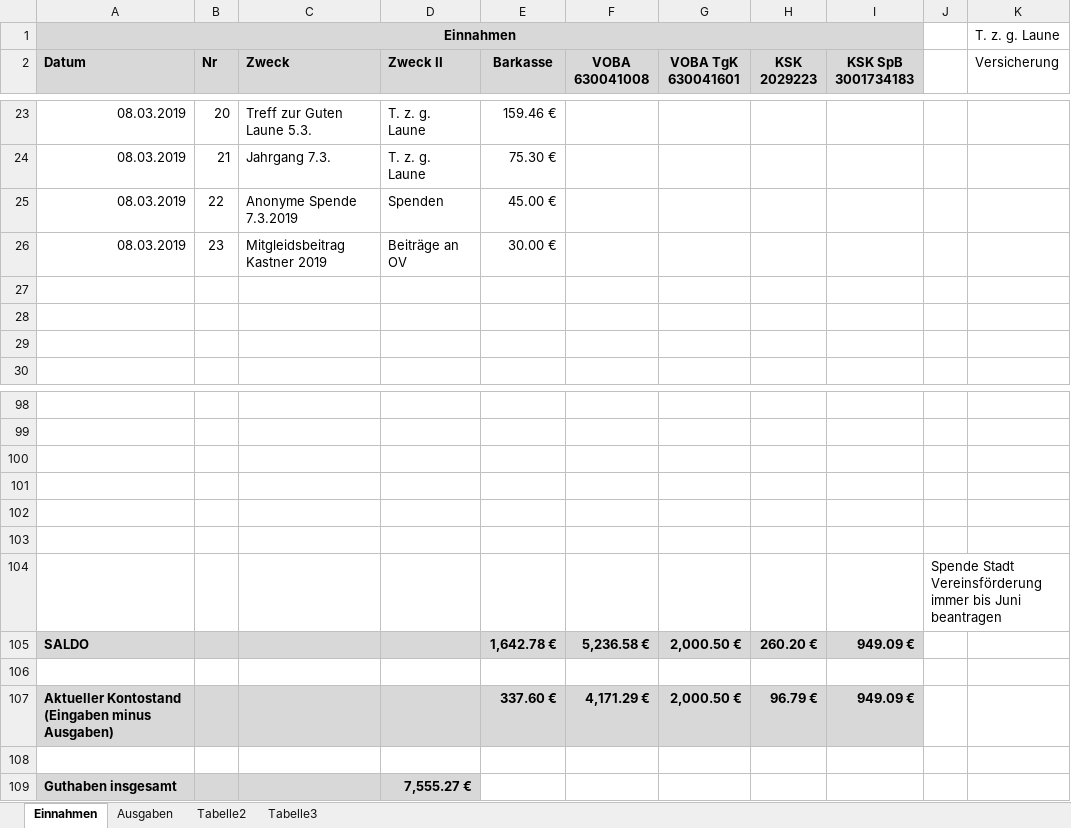
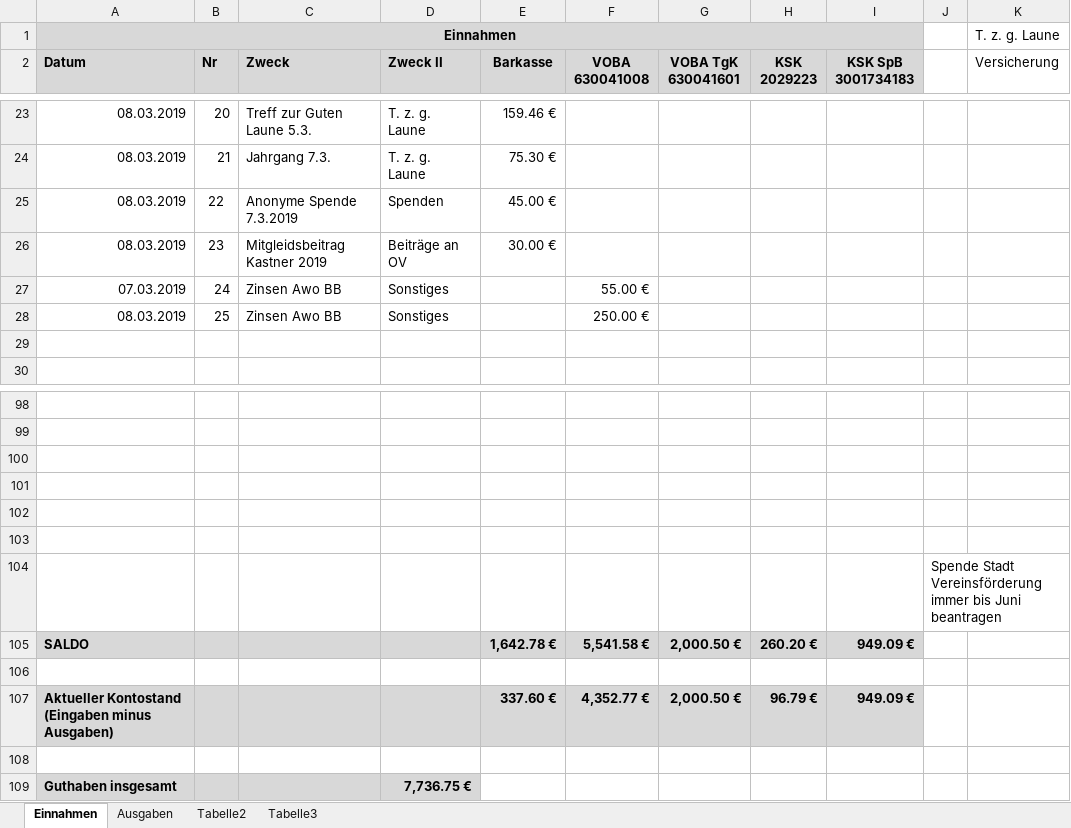
Before and after one commit to bwildner/AWO, an Excel workbook: AWO_Einnahmen_Ausgaben_2019.xlsx, sheet Einnahmen, drawn as a sheet; only a part is shown, gaps mark what is left out; values as stored, in another font and other column widths than the file's, no borders; conditional formats not drawn; the diff names each change by its address in the sheet, - before the commit and + after, or states it on an @@ line.

```diff
--- a/AWO_Einnahmen_Ausgaben_2019.xlsx (sheet Einnahmen)
+++ b/AWO_Einnahmen_Ausgaben_2019.xlsx (sheet Einnahmen)
-row 27: (empty)
+row 27: 07.03.2019 | 24 | Zinsen Awo BB | Sonstiges |  | 55.00 €
-row 28: (empty)
+row 28: 08.03.2019 | 25 | Zinsen Awo BB | Sonstiges |  | 250.00 €
-F105 (VOBA 630041008): 5,236.58 €
+F105 (VOBA 630041008): 5,541.58 €
-F107 (VOBA 630041008): 4,171.29 €
+F107 (VOBA 630041008): 4,352.77 €
-D109 (Zweck II): 7,555.27 €
+D109 (Zweck II): 7,736.75 €
```
Also changed, not shown: sheet Ausgaben.
